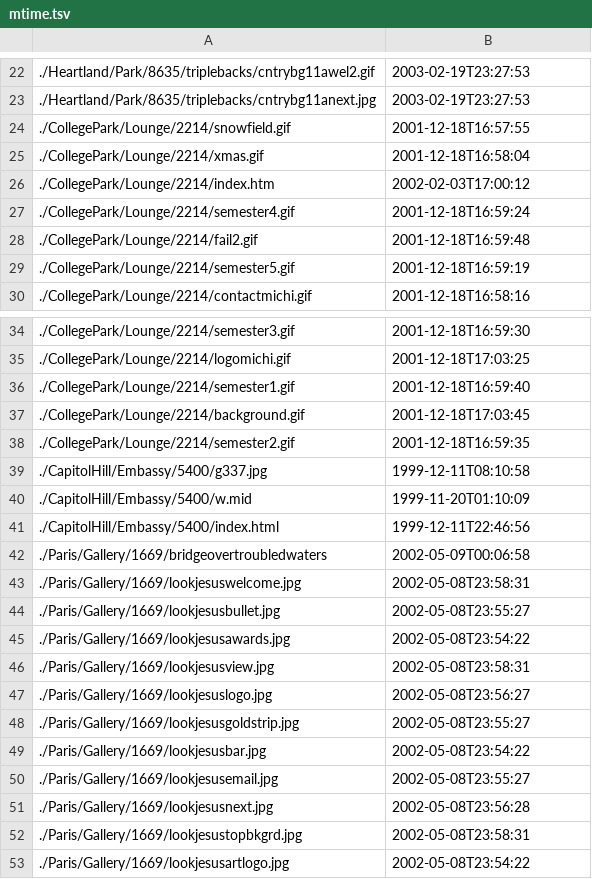
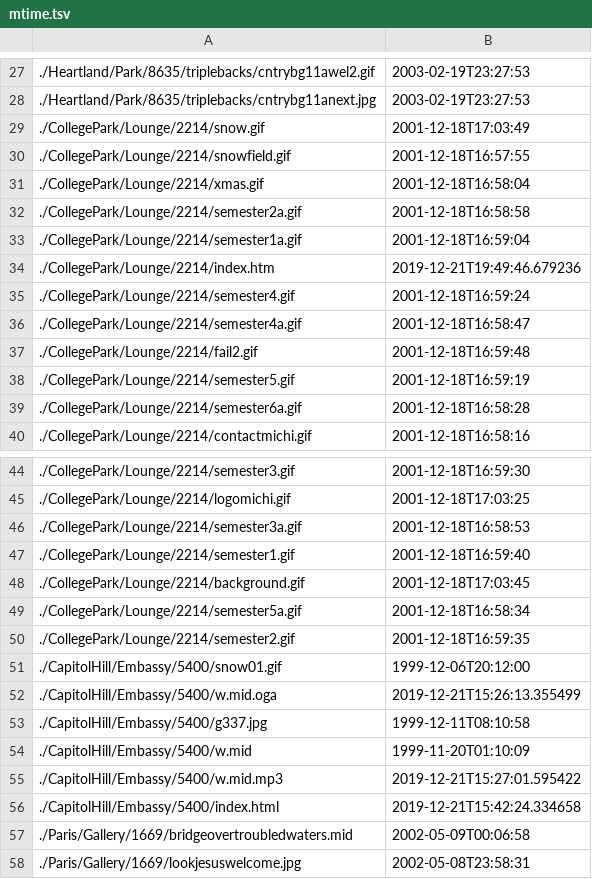
Before and after one commit to despens/restoration.geocities.institute, a TSV file: .files-metadata/mtime.tsv, drawn as a sheet; only a part is shown, gaps mark what is left out; the shorter side is filled out with more unchanged rows; the diff covers the shown part only.

Commit message:
last-modified times of added/edited files

```diff
--- a/.files-metadata/mtime.tsv
+++ b/.files-metadata/mtime.tsv
@@ -23,8 +28,13 @@
 ./Heartland/Park/8635/triplebacks/cntrybg11anext.jpg	2003-02-19T23:27:53
+./CollegePark/Lounge/2214/snow.gif	2001-12-18T17:03:49
 ./CollegePark/Lounge/2214/snowfield.gif	2001-12-18T16:57:55
 ./CollegePark/Lounge/2214/xmas.gif	2001-12-18T16:58:04
-./CollegePark/Lounge/2214/index.htm	2002-02-03T17:00:12
+./CollegePark/Lounge/2214/semester2a.gif	2001-12-18T16:58:58
+./CollegePark/Lounge/2214/semester1a.gif	2001-12-18T16:59:04
+./CollegePark/Lounge/2214/index.htm	2019-12-21T19:49:46.679236
 ./CollegePark/Lounge/2214/semester4.gif	2001-12-18T16:59:24
+./CollegePark/Lounge/2214/semester4a.gif	2001-12-18T16:58:47
 ./CollegePark/Lounge/2214/fail2.gif	2001-12-18T16:59:48
 ./CollegePark/Lounge/2214/semester5.gif	2001-12-18T16:59:19
+./CollegePark/Lounge/2214/semester6a.gif	2001-12-18T16:58:28
 ./CollegePark/Lounge/2214/contactmichi.gif	2001-12-18T16:58:16
@@ -35,9 +45,14 @@
 ./CollegePark/Lounge/2214/logomichi.gif	2001-12-18T17:03:25
+./CollegePark/Lounge/2214/semester3a.gif	2001-12-18T16:58:53
 ./CollegePark/Lounge/2214/semester1.gif	2001-12-18T16:59:40
 ./CollegePark/Lounge/2214/background.gif	2001-12-18T17:03:45
+./CollegePark/Lounge/2214/semester5a.gif	2001-12-18T16:58:34
 ./CollegePark/Lounge/2214/semester2.gif	2001-12-18T16:59:35
+./CapitolHill/Embassy/5400/snow01.gif	1999-12-06T20:12:00
+./CapitolHill/Embassy/5400/w.mid.oga	2019-12-21T15:26:13.355499
 ./CapitolHill/Embassy/5400/g337.jpg	1999-12-11T08:10:58
 ./CapitolHill/Embassy/5400/w.mid	1999-11-20T01:10:09
-./CapitolHill/Embassy/5400/index.html	1999-12-11T22:46:56
-./Paris/Gallery/1669/bridgeovertroubledwaters	2002-05-09T00:06:58
+./CapitolHill/Embassy/5400/w.mid.mp3	2019-12-21T15:27:01.595422
+./CapitolHill/Embassy/5400/index.html	2019-12-21T15:42:24.334658
+./Paris/Gallery/1669/bridgeovertroubledwaters.mid	2002-05-09T00:06:58
 ./Paris/Gallery/1669/lookjesuswelcome.jpg	2002-05-08T23:58:31
```
Also changed, not shown: 10 added rows and 6 edited cells elsewhere in this file.
